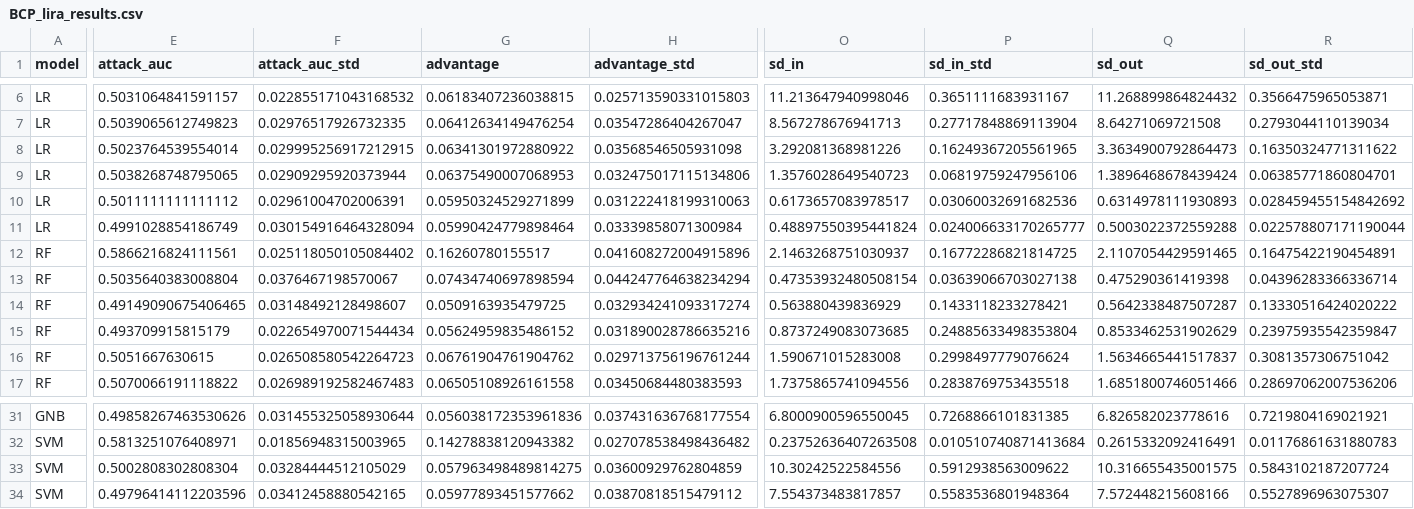
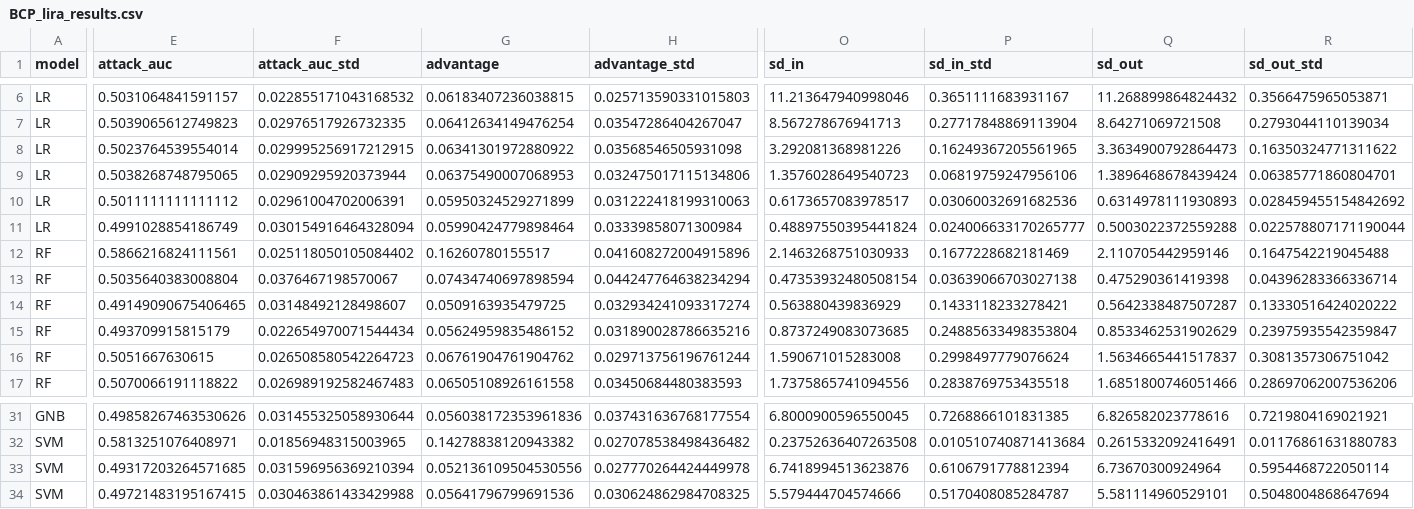
Before and after one commit to Amarmandal/dp-multidataset-study, a CSV file: Attack/LiRA/results/BCP/BCP_lira_results.csv, drawn as a sheet; only a part is shown, gaps mark what is left out; the diff covers the shown part only; the diff names each change by its address in the sheet, - before the commit and + after, or states it on an @@ line.

```diff
--- a/Attack/LiRA/results/BCP/BCP_lira_results.csv
+++ b/Attack/LiRA/results/BCP/BCP_lira_results.csv
-O12 (sd_in): 2.1463268751030937
+O12 (sd_in): 2.1463268751030933
-P12 (sd_in_std): 0.16772286821814725
+P12 (sd_in_std): 0.1677228682181469
-Q12 (sd_out): 2.1107054429591465
+Q12 (sd_out): 2.110705442959146
-R12 (sd_out_std): 0.16475422190454891
+R12 (sd_out_std): 0.1647542219045488
-E33 (attack_auc): 0.5002808302808304
+E33 (attack_auc): 0.49317203264571685
-F33 (attack_auc_std): 0.03284444512105029
+F33 (attack_auc_std): 0.031596956369210394
-G33 (advantage): 0.057963498489814275
+G33 (advantage): 0.052136109504530556
-H33 (advantage_std): 0.03600929762804859
+H33 (advantage_std): 0.027770264424449978
-O33 (sd_in): 10.30242522584556
+O33 (sd_in): 6.7418994513623876
-P33 (sd_in_std): 0.5912938563009622
+P33 (sd_in_std): 0.6106791778812394
-Q33 (sd_out): 10.316655435001575
+Q33 (sd_out): 6.73670300924964
-R33 (sd_out_std): 0.5843102187207724
+R33 (sd_out_std): 0.5954468722050114
-E34 (attack_auc): 0.49796414112203596
+E34 (attack_auc): 0.49721483195167415
-F34 (attack_auc_std): 0.03412458880542165
+F34 (attack_auc_std): 0.030463861433429988
-G34 (advantage): 0.05977893451577662
+G34 (advantage): 0.05641796799691536
-H34 (advantage_std): 0.03870818515479112
+H34 (advantage_std): 0.030624862984708325
-O34 (sd_in): 7.554373483817857
+O34 (sd_in): 5.579444704574666
-P34 (sd_in_std): 0.5583536801948364
+P34 (sd_in_std): 0.5170408085284787
-Q34 (sd_out): 7.572448215608166
+Q34 (sd_out): 5.581114960529101
-R34 (sd_out_std): 0.5527896963075307
+R34 (sd_out_std): 0.5048004868647694
```
Also changed, not shown: 121 edited cells elsewhere in this file, Attack/LiRA/results/CANCER_RISK/CANCER_RISK_lira_results.csv, Attack/LiRA/results/DIABETES/DIABETES_lira_results.csv, 27 other files.
